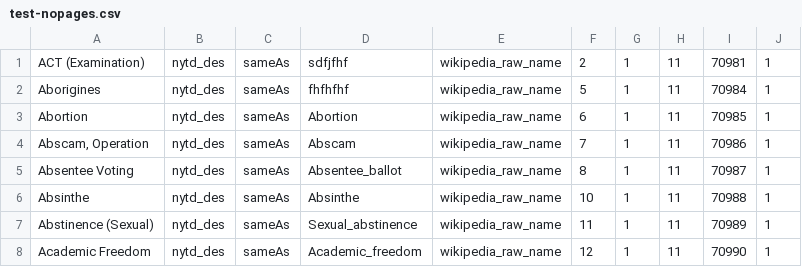
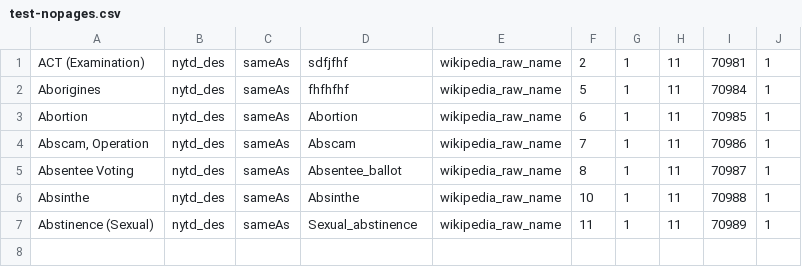
Before and after one commit to alexgraffeocohen/wiki-query, a CSV file: test-nopages.csv, drawn as a sheet.

```diff
--- a/test-nopages.csv
+++ b/test-nopages.csv
@@ -7,2 +7 @@ Absinthe,nytd_des,sameAs,Absinthe,wikipedia_raw_name,10,1,11,70988,1,,,,,
 Abstinence (Sexual),nytd_des,sameAs,Sexual_abstinence,wikipedia_raw_name,11,1,11,70989,1,,,,,
-Academic Freedom,nytd_des,sameAs,Academic_freedom,wikipedia_raw_name,12,1,11,70990,1,,,,,
```
Also changed, not shown: test.csv, 3 other files.
